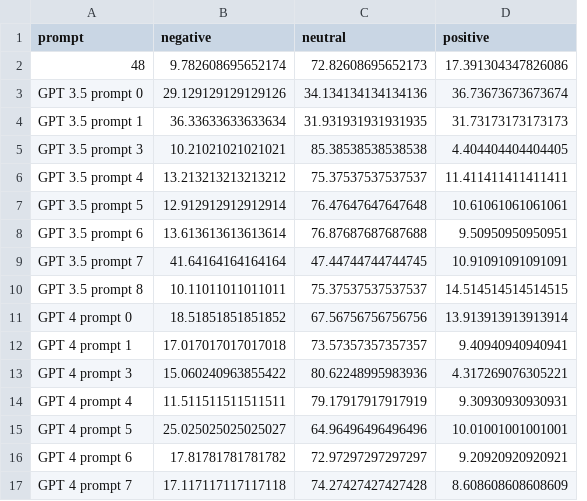
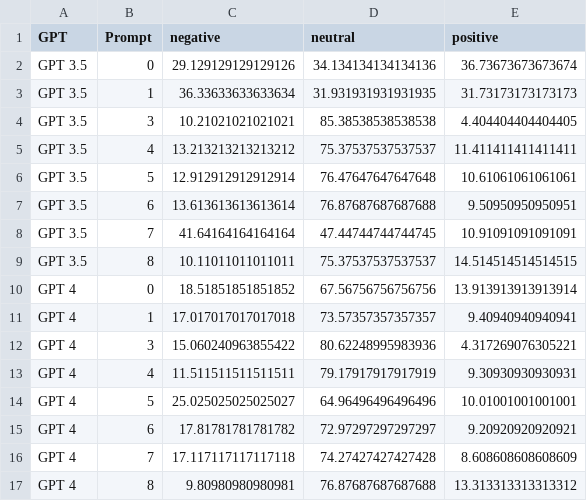
Before and after one commit to digitalepidemiologylab/llm_crowd_experts_annotation, a CSV file: outputs/descriptive_gpt.csv, drawn as a sheet; removed rows and columns are numbered as before the commit, all else as after; the diff names each change by its address in the sheet, - before the commit and + after, or states it on an @@ line.

```diff
--- a/outputs/descriptive_gpt.csv
+++ b/outputs/descriptive_gpt.csv
-column A (prompt), rows 3-17: GPT 3.5 prompt 0 | GPT 3.5 prompt 1 | GPT 3.5 prompt 3 | GPT 3.5 prompt 4 | GPT 3.5 prompt 5 | GPT 3.5 prompt 6 | GPT 3.5 prompt 7 | GPT 3.5 prompt 8 | GPT 4 prompt 0 | GPT 4 prompt 1 | GPT 4 prompt 3 | GPT 4 prompt 4 | GPT 4 prompt 5 | GPT 4 prompt 6 | GPT 4 prompt 7
+column A (GPT), rows 2-16: GPT 3.5 | GPT 3.5 | GPT 3.5 | GPT 3.5 | GPT 3.5 | GPT 3.5 | GPT 3.5 | GPT 3.5 | GPT 4 | GPT 4 | GPT 4 | GPT 4 | GPT 4 | GPT 4 | GPT 4
+column B (Prompt), rows 2-16: 0 | 1 | 3 | 4 | 5 | 6 | 7 | 8 | 0 | 1 | 3 | 4 | 5 | 6 | 7
-row 2: 48 | 9.782608695652174 | 72.82608695652173 | 17.391304347826086
+row 17: GPT 4 | 8 | 9.80980980980981 | 76.87687687687688 | 13.313313313313312
```
Also changed, not shown: outputs/confusion_matrix_accuracy.csv, outputs/confusion_matrix_per_class_neutral_agree.csv, 17 other files.
